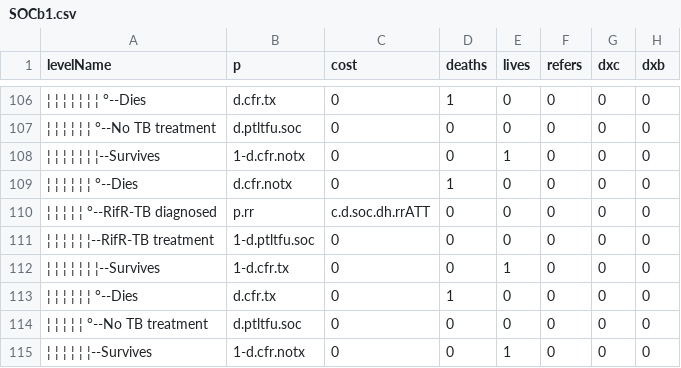
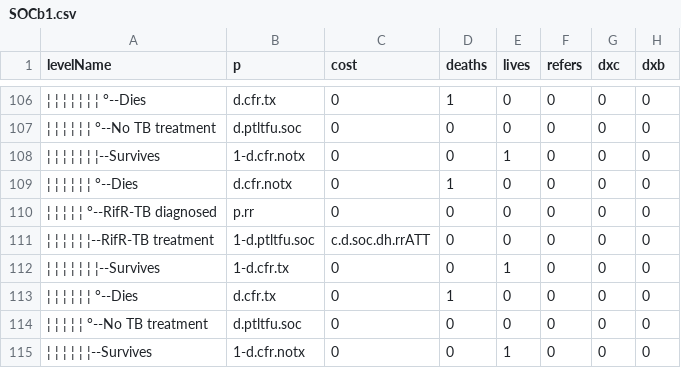
Before and after one commit to petedodd/TBSdecent, a CSV file: indata/CSV/SOCb1.csv, drawn as a sheet; only a part is shown, gaps mark what is left out; the diff names each change by its address in the sheet, - before the commit and + after, or states it on an @@ line.

Commit message:
SOC had a line in input CSV attaching RR ATT cost to dx

```diff
--- a/indata/CSV/SOCb1.csv
+++ b/indata/CSV/SOCb1.csv
-C110 (cost): c.d.soc.dh.rrATT
+C110 (cost): 0
-C111 (cost): 0
+C111 (cost): c.d.soc.dh.rrATT
```
